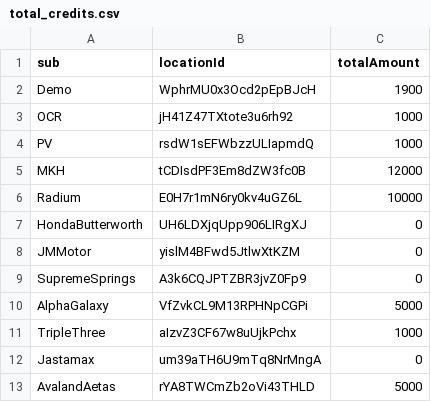
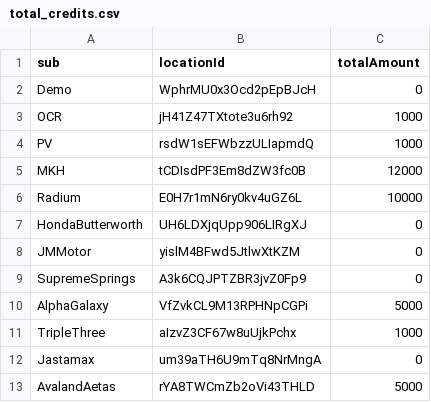
Before and after one commit to MNC-Tech-Solutions/credit-tallying, a CSV file: total_credits.csv, drawn as a sheet.

Commit message:
update total credits

```diff
--- a/total_credits.csv
+++ b/total_credits.csv
@@ -1,3 +1,3 @@
 sub,locationId,totalAmount
-Demo,WphrMU0x3Ocd2pEpBJcH,1900
+Demo,WphrMU0x3Ocd2pEpBJcH,0
 OCR,jH41Z47TXtote3u6rh92,1000
```
